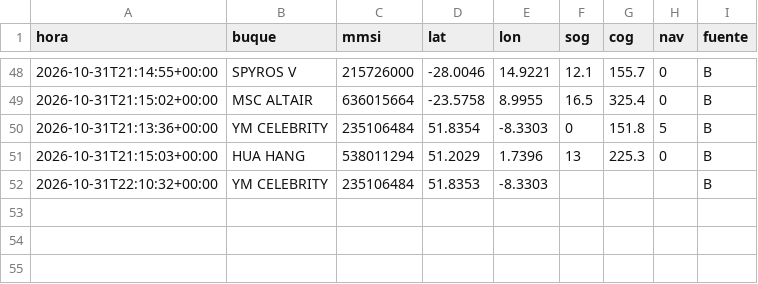
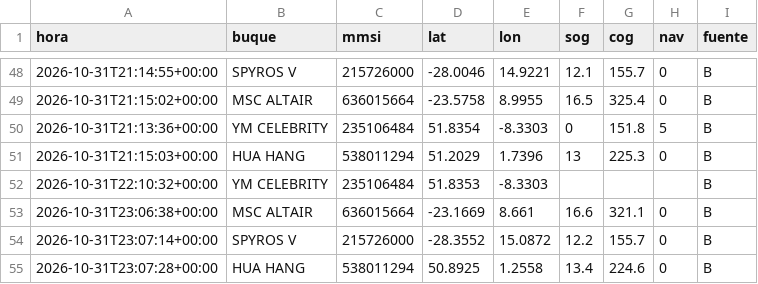
Before and after one commit to jart0988aj-maker/monitoreo-buques, a CSV file: docs/data/historial/posiciones_2026-10.csv, drawn as a sheet; only a part is shown, gaps mark what is left out; the diff names each change by its address in the sheet, - before the commit and + after, or states it on an @@ line.

```diff
--- a/docs/data/historial/posiciones_2026-10.csv
+++ b/docs/data/historial/posiciones_2026-10.csv
+row 53: 2026-10-31T23:06:38+00:00 | MSC ALTAIR | 636015664 | -23.1669 | 8.661 | 16.6 | 321.1 | 0 | B
+row 54: 2026-10-31T23:07:14+00:00 | SPYROS V | 215726000 | -28.3552 | 15.0872 | 12.2 | 155.7 | 0 | B
+row 55: 2026-10-31T23:07:28+00:00 | HUA HANG | 538011294 | 50.8925 | 1.2558 | 13.4 | 224.6 | 0 | B
```
Also changed, not shown: docs/data/historial/congestion.csv, 5 other files.
